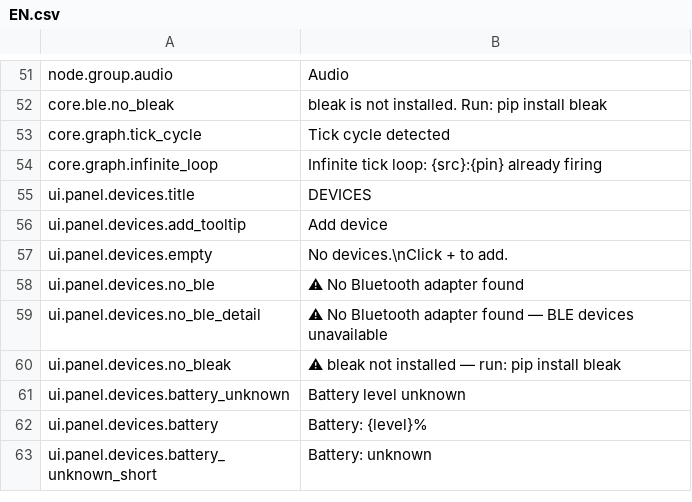
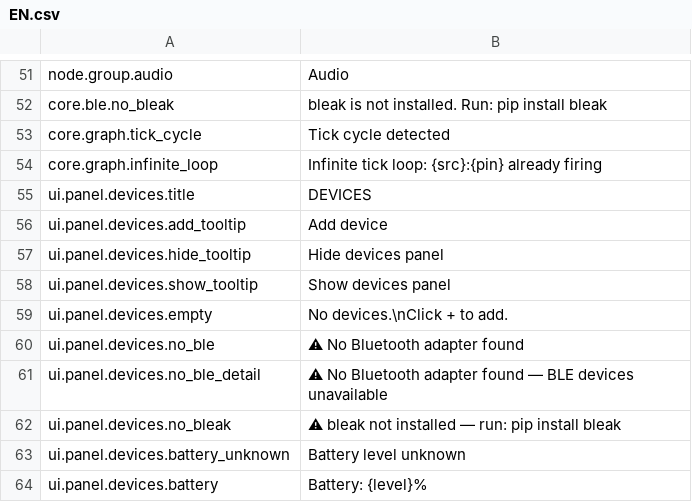
Before and after one commit to H1M4W4R1/GameFlow, a CSV file: locales/EN.csv, drawn as a sheet; only a part is shown, gaps mark what is left out; the shorter side is filled out with more unchanged rows.

```diff
--- a/locales/EN.csv
+++ b/locales/EN.csv
@@ -56,2 +56,4 @@ ui.panel.devices.title,DEVICES
 ui.panel.devices.add_tooltip,Add device
+ui.panel.devices.hide_tooltip,Hide devices panel
+ui.panel.devices.show_tooltip,Show devices panel
 ui.panel.devices.empty,No devices.\nClick + to add.
```
Also changed, not shown: locales/PL.csv, 1 other file.
